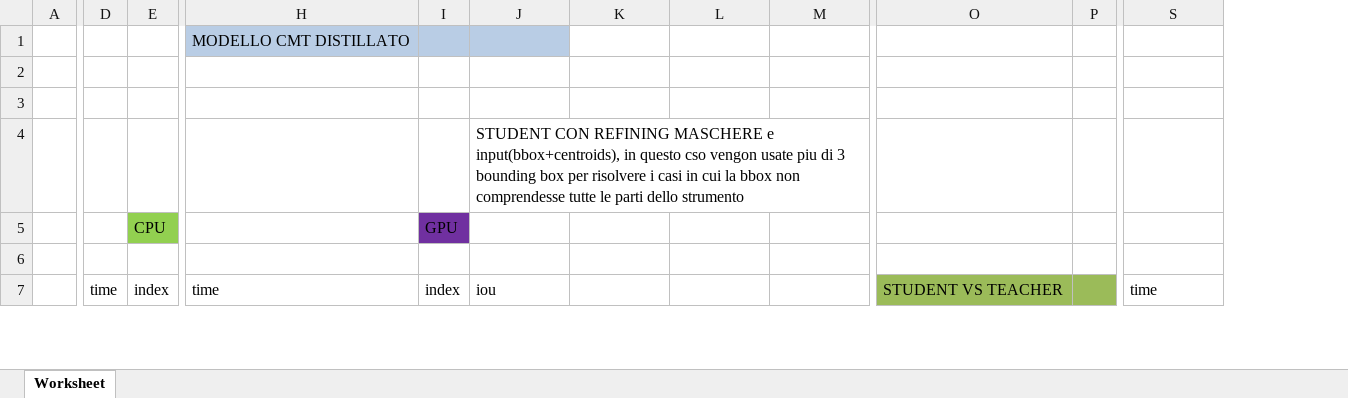
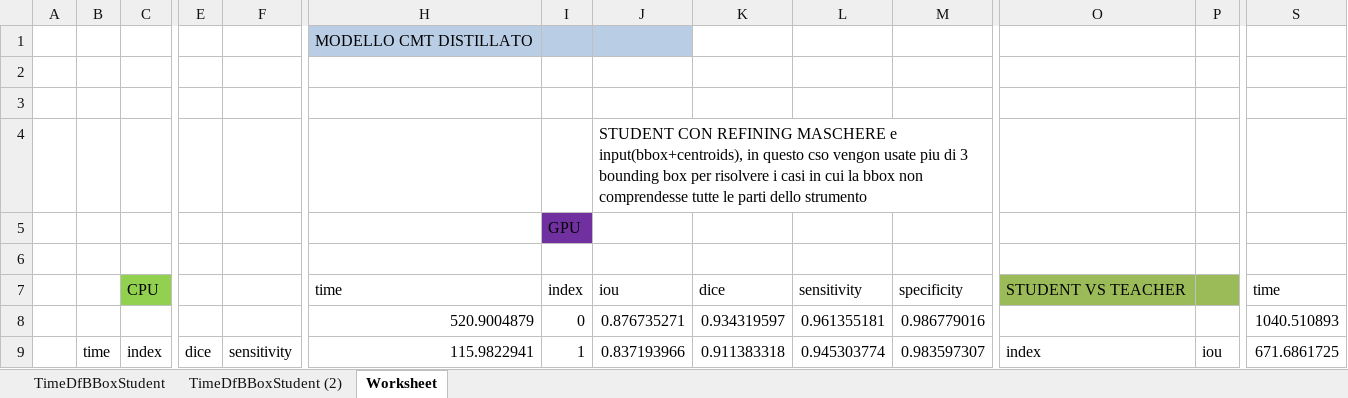
Before and after one commit to mthezn/distillation, an Excel workbook: RISULTATI DECOUPLED/decoupledVitHhkuYf.xlsx, sheet Worksheet, drawn as a sheet; only a part is shown, gaps mark what is left out; values as stored, in another font and other column widths than the file's, no borders; charts and pictures and table styles not drawn; addresses are those after the commit; rows hold the shown columns only; the diff covers the shown part only; the diff names each change by its address in the sheet, - before the commit and + after, or states it on an @@ line.

```diff
--- a/RISULTATI DECOUPLED/decoupledVitHhkuYf.xlsx (sheet Worksheet)
+++ b/RISULTATI DECOUPLED/decoupledVitHhkuYf.xlsx (sheet Worksheet)
+sheet tab: TimeDfBBoxStudent
+sheet tab: TimeDfBBoxStudent (2)
+column E, row 9: dice
+column F, row 9: sensitivity
-C5: CPU
+C5: (empty)
-C5 fill: #92D050
+C5 fill: none
+row 7:  |  | CPU |  |  | time | index | iou | dice | sensitivity | specificity | STUDENT VS TEACHER |  | time
+row 8:  |  |  |  |  | 520.9004879 | 0 | 0.876735271 | 0.934319597 | 0.961355181 | 0.986779016 |  |  | 1040.510893
-H9: time
+H9: 115.9822941
-I9: index
+I9: 1
-J9: iou
+J9: 0.837193966
-K9: (empty)
+K9: 0.911383318
-L9: (empty)
+L9: 0.945303774
-M9: (empty)
+M9: 0.983597307
-O9: STUDENT VS TEACHER
+O9: index
-O9:P9 fill: #9BBB59
+O9:P9 fill: none
-P9: (empty)
+P9: iou
-S9: time
+S9: 671.6861725
```
Also changed, not shown: 2 removed columns, 1073 edited cells and cell formats elsewhere in this sheet, formulas that keep their value, RISULTATI AUTOSAM/autoSamFineVitBpParR.xlsx, RISULTATI AUTOSAM/autoSamFineVitHSuOkl (version 1).xlsx, 40 other files.
